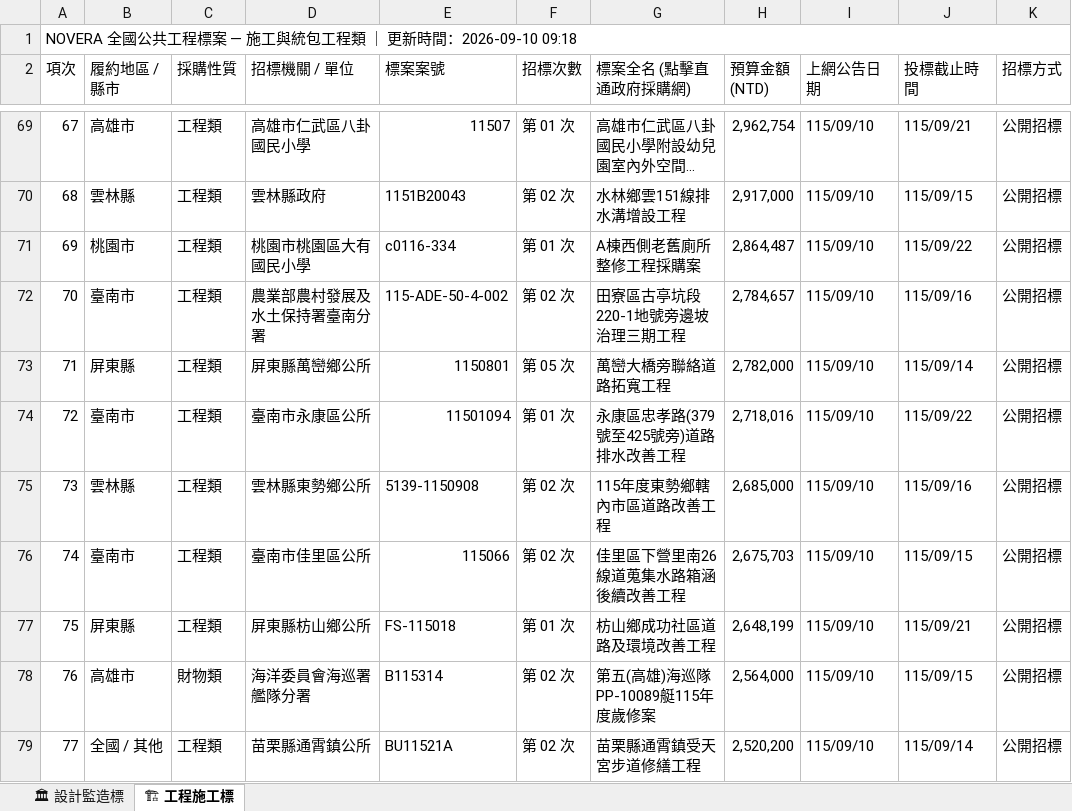
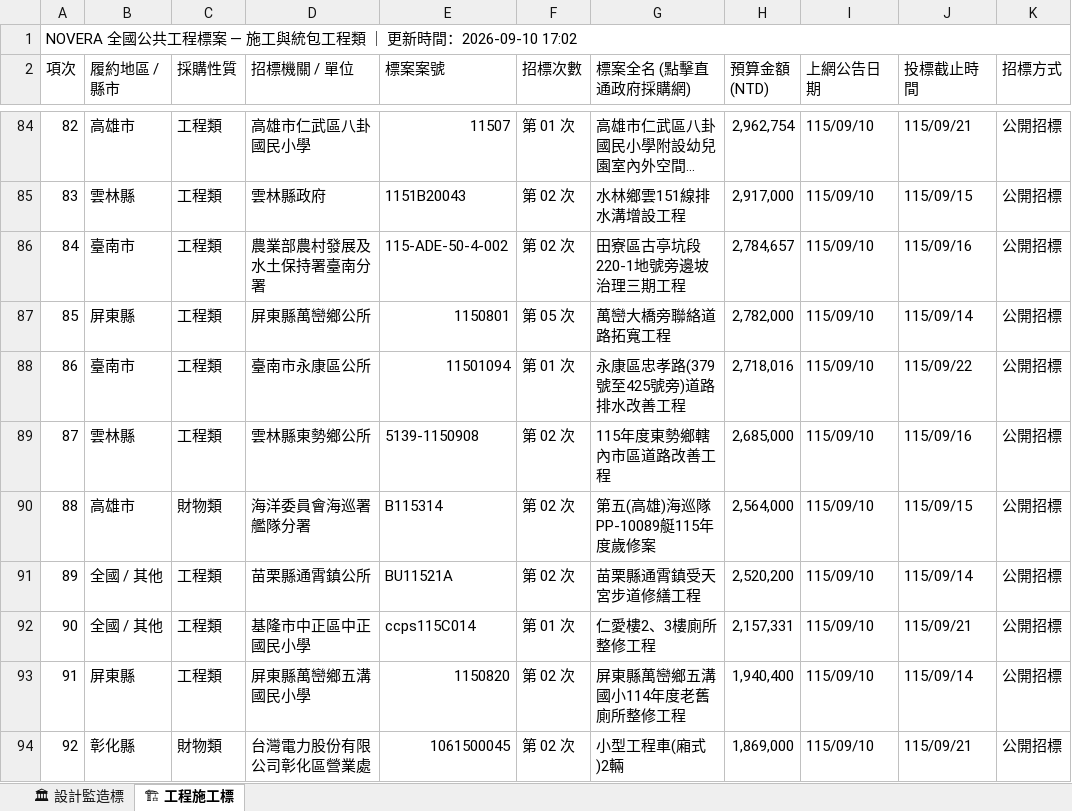
Before and after one commit to gardenai0222-a11y/gardenai0222-a11y.github.io, an Excel workbook: 今日政府電子採購網.xlsx, sheet 🏗 工程施工標, drawn as a sheet; only a part is shown, gaps mark what is left out; the shorter side is filled out with more unchanged rows; long unchanged cells end in …; values as stored, in another font and other column widths than the file's, no cell formats; removed rows and columns are numbered as before the commit, all else as after; the diff covers the shown part only; the diff names each change by its address in the sheet, - before the commit and + after, or states it on an @@ line.

```diff
--- a/今日政府電子採購網.xlsx (sheet 🏗 工程施工標)
+++ b/今日政府電子採購網.xlsx (sheet 🏗 工程施工標)
@@ column A (項次) renumbered from row 1 down @@
-row 71: 69 | 桃園市 | 工程類 | 桃園市桃園區大有國民小學 | c0116-334 | 第 01 次 | A棟西側老舊廁所整修工程採購案 | 2,864,487 | 115/09/10 | 115/09/22 | 公開招標
-row 76: 74 | 臺南市 | 工程類 | 臺南市佳里區公所 | 115066 | 第 02 次 | 佳里區下營里南26線道蒐集水路箱涵後續改善工程 | 2,675,703 | 115/09/10 | 115/09/15 | 公開招標
-row 77: 75 | 屏東縣 | 工程類 | 屏東縣枋山鄉公所 | FS-115018 | 第 01 次 | 枋山鄉成功社區道路及環境改善工程 | 2,648,199 | 115/09/10 | 115/09/21 | 公開招標
```
Also changed, not shown: 23 added rows and 31 removed rows elsewhere in this sheet, sheet 🏛 設計監造標, cell formats, tenders_today.xlsx, 2 other files.
